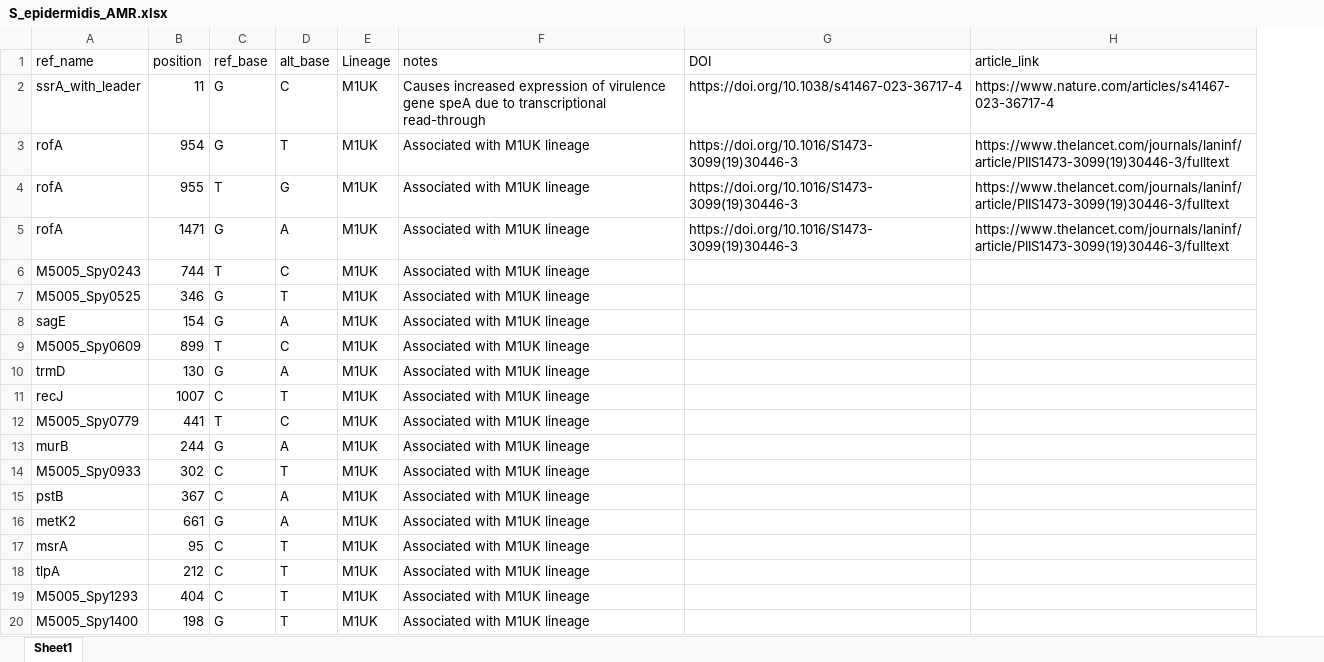
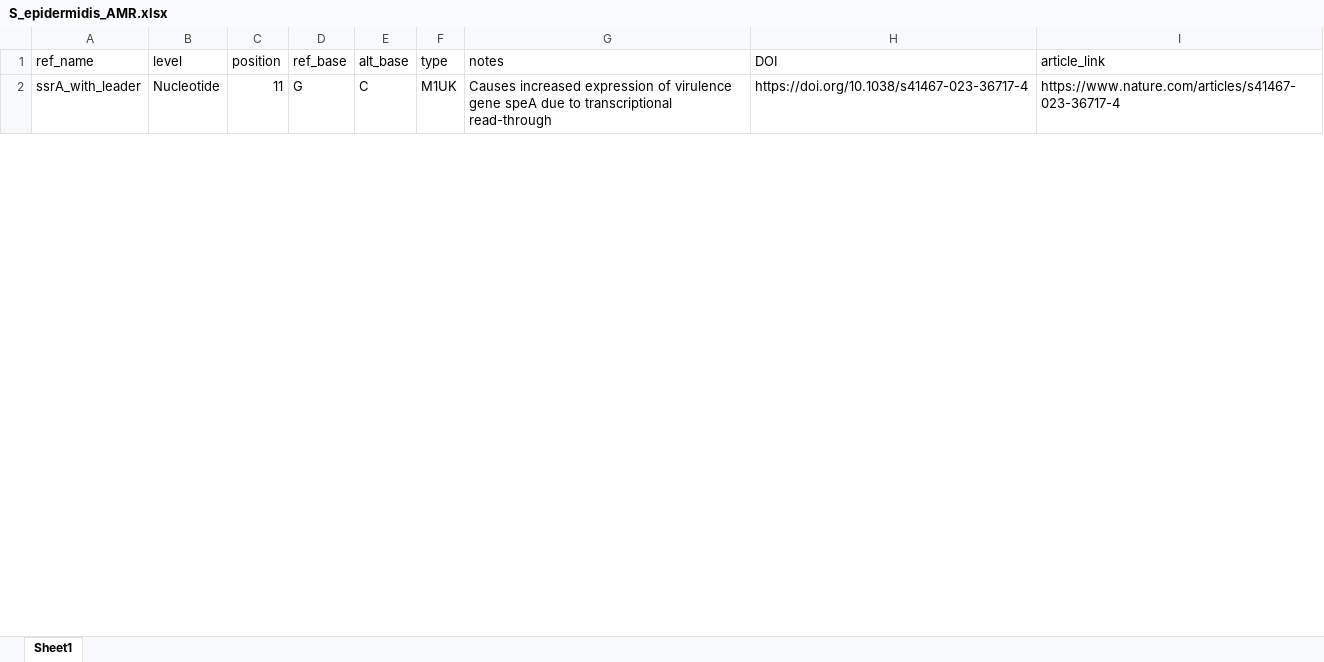
Before and after one commit to ssi-dk/GeneSNPdetector, an Excel workbook: resources/S_epidermidis_AMR.xlsx, sheet Sheet1, drawn as a sheet; only a part is shown; values as stored, in another font and other column widths than the file's, no borders; removed rows and columns are numbered as before the commit, all else as after; the diff covers the shown part only; the diff names each change by its address in the sheet, - before the commit and + after, or states it on an @@ line.

```diff
--- a/resources/S_epidermidis_AMR.xlsx (sheet Sheet1)
+++ b/resources/S_epidermidis_AMR.xlsx (sheet Sheet1)
+column B (level), row 2: Nucleotide
-column E (Lineage), row 2: M1UK
+column F (type), row 2: M1UK
-row 3: rofA | 954 | G | T | M1UK | Associated with M1UK lineage | https://doi.org/10.1016/S1473-3099(19)30446-3 | https://www.thelancet.com/journals/laninf/article/PIIS1473-3099(19)30446-3/fulltext
-row 4: rofA | 955 | T | G | M1UK | Associated with M1UK lineage | https://doi.org/10.1016/S1473-3099(19)30446-3 | https://www.thelancet.com/journals/laninf/article/PIIS1473-3099(19)30446-3/fulltext
-row 5: rofA | 1471 | G | A | M1UK | Associated with M1UK lineage | https://doi.org/10.1016/S1473-3099(19)30446-3 | https://www.thelancet.com/journals/laninf/article/PIIS1473-3099(19)30446-3/fulltext
-row 6: M5005_Spy0243 | 744 | T | C | M1UK | Associated with M1UK lineage
-row 7: M5005_Spy0525 | 346 | G | T | M1UK | Associated with M1UK lineage
-row 8: sagE | 154 | G | A | M1UK | Associated with M1UK lineage
-row 9: M5005_Spy0609 | 899 | T | C | M1UK | Associated with M1UK lineage
-row 10: trmD | 130 | G | A | M1UK | Associated with M1UK lineage
-row 11: recJ | 1007 | C | T | M1UK | Associated with M1UK lineage
-row 12: M5005_Spy0779 | 441 | T | C | M1UK | Associated with M1UK lineage
-row 13: murB | 244 | G | A | M1UK | Associated with M1UK lineage
-row 14: M5005_Spy0933 | 302 | C | T | M1UK | Associated with M1UK lineage
-row 15: pstB | 367 | C | A | M1UK | Associated with M1UK lineage
-row 16: metK2 | 661 | G | A | M1UK | Associated with M1UK lineage
-row 17: msrA | 95 | C | T | M1UK | Associated with M1UK lineage
-row 18: tlpA | 212 | C | T | M1UK | Associated with M1UK lineage
-row 19: M5005_Spy1293 | 404 | C | T | M1UK | Associated with M1UK lineage
-row 20: M5005_Spy1400 | 198 | G | T | M1UK | Associated with M1UK lineage
```
Also changed, not shown: 3 added rows and 17 removed rows elsewhere in this sheet, resources/._GAS_M1_lineages.xlsx, resources/._S_epidermidis_AMR.xlsx, 51 other files.
